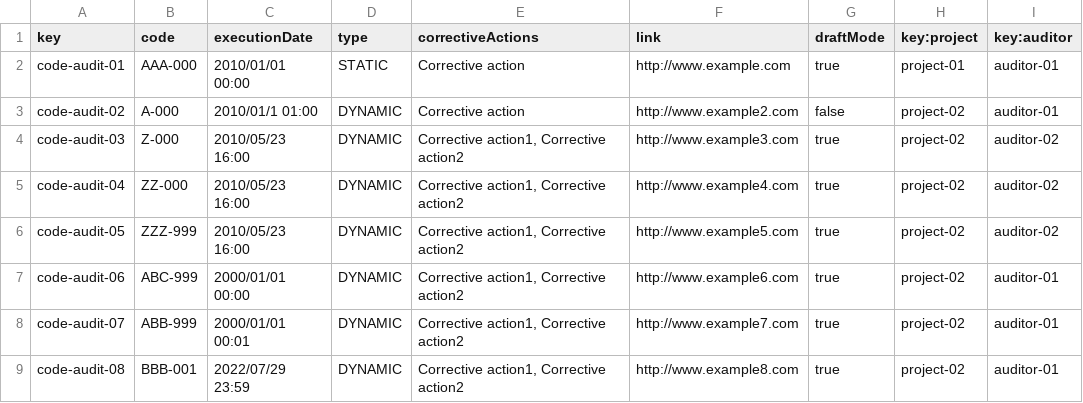
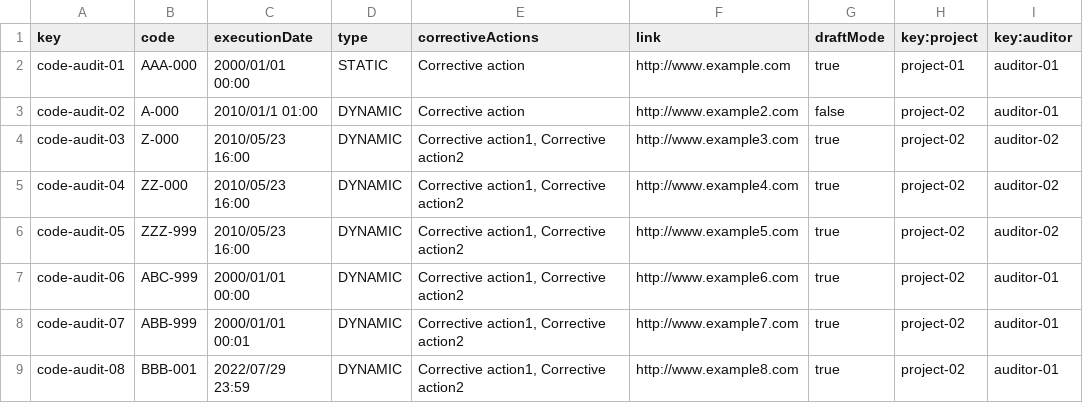
Before and after one commit to maryycarrera/Acme-SF-D04, a CSV file: src/main/webapp/WEB-INF/resources/sample-data/code-audit.csv, drawn as a sheet; only a part is shown.

```diff
--- a/src/main/webapp/WEB-INF/resources/sample-data/code-audit.csv
+++ b/src/main/webapp/WEB-INF/resources/sample-data/code-audit.csv
@@ -1,3 +1,3 @@
 key,code,executionDate,type,correctiveActions,link,draftMode,key:project,key:auditor
-code-audit-01,AAA-000,2010/01/01 00:00,STATIC,Corrective action,"http://www.example.com",true,project-01,auditor-01
+code-audit-01,AAA-000,2000/01/01 00:00,STATIC,Corrective action,"http://www.example.com",true,project-01,auditor-01
 code-audit-02,A-000,2010/01/1 01:00,DYNAMIC,Corrective action,"http://www.example2.com",false,project-02,auditor-01
```
Also changed, not shown: src/main/webapp/WEB-INF/resources/sample-data/audit-record.csv.
